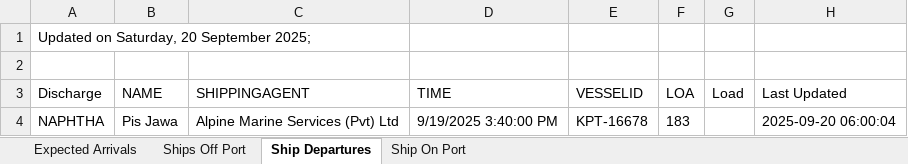
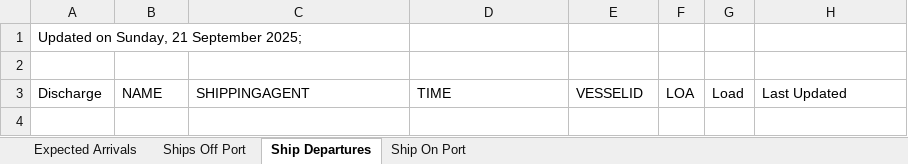
Before and after one commit to hhk2763/scrapper, an Excel workbook: 2025-09-20/expected_arrival.xlsx, sheet Ship Departures, drawn as a sheet; values as stored, in another font and other column widths than the file's, no borders; the diff names each change by its address in the sheet, - before the commit and + after, or states it on an @@ line.

```diff
--- a/2025-09-20/expected_arrival.xlsx (sheet Ship Departures)
+++ b/2025-09-20/expected_arrival.xlsx (sheet Ship Departures)
-A1: Updated on Saturday, 20 September 2025;
+A1: Updated on Sunday, 21 September 2025;
-row 4: NAPHTHA | Pis Jawa | Alpine Marine Services (Pvt) Ltd | 9/19/2025 3:40:00 PM | KPT-16678 | 183 |  | 2025-09-20 06:00:04
```
Also changed, not shown: sheet Expected Arrivals, sheet Ships Off Port, sheet Ship On Port, 4 other files.
